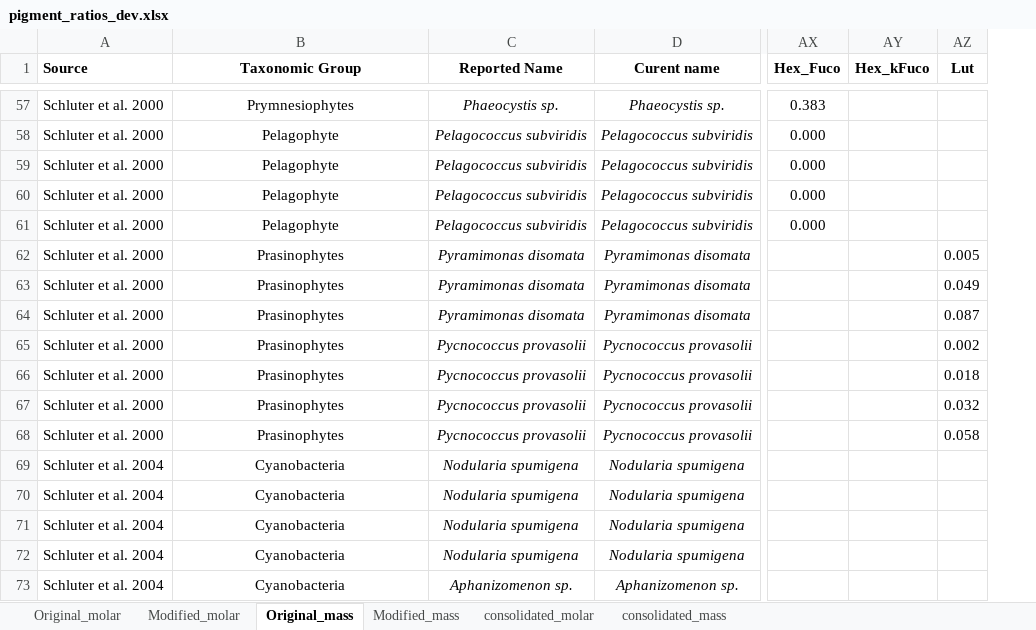
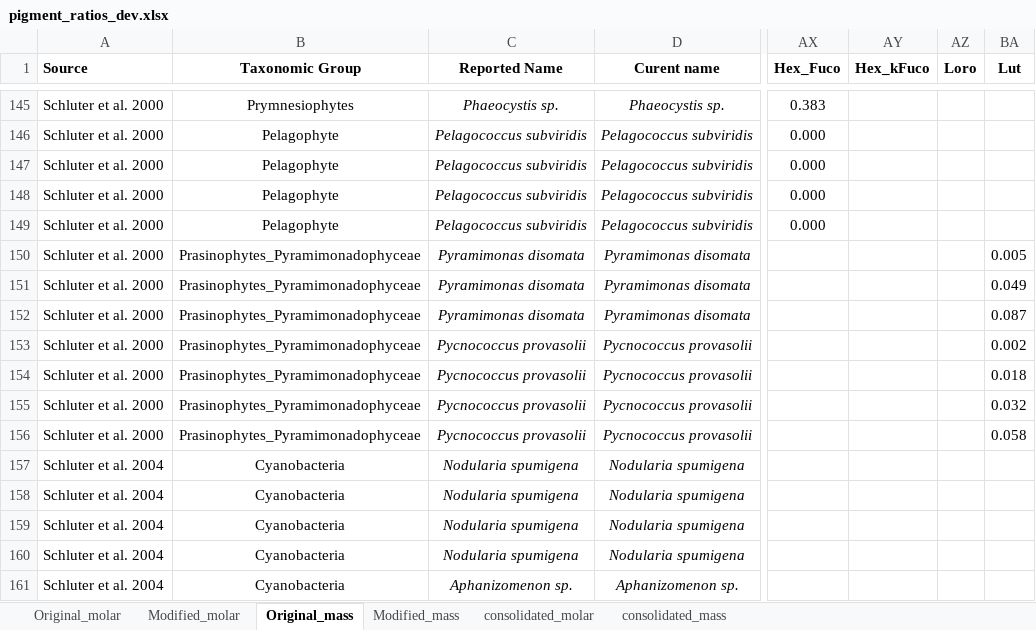
Before and after one commit to eoplus/pigment_ratios, an Excel workbook: raw/pigment_ratios_dev.xlsx, sheet Original_mass, drawn as a sheet; only a part is shown, gaps mark what is left out; values as stored, in another font and other column widths than the file's, no borders; addresses are those after the commit; the diff covers the shown part only; the diff names each change by its address in the sheet, - before the commit and + after, or states it on an @@ line.

Commit message:
Added Loro, changed Prasinophyte pigment groups, Lopes dos Santos et al. (2016, 2017), and Latasa et al. (2004)

```diff
--- a/raw/pigment_ratios_dev.xlsx (sheet Original_mass)
+++ b/raw/pigment_ratios_dev.xlsx (sheet Original_mass)
+column AZ (Loro), empty
-B150:B156 (Taxonomic Group): Prasinophytes
+B150:B156 (Taxonomic Group): Prasinophytes_Pyramimonadophyceae
```
Also changed, not shown: 30 added rows and 58 moved rows elsewhere in this sheet, sheet consolidated_mass, sheet consolidated_molar, sheet Modified_mass, sheet Modified_molar, sheet Original_molar, aux/pigment_distribution.xlsx, data/pigment_mass_ratios.xlsx, 5 other files.
